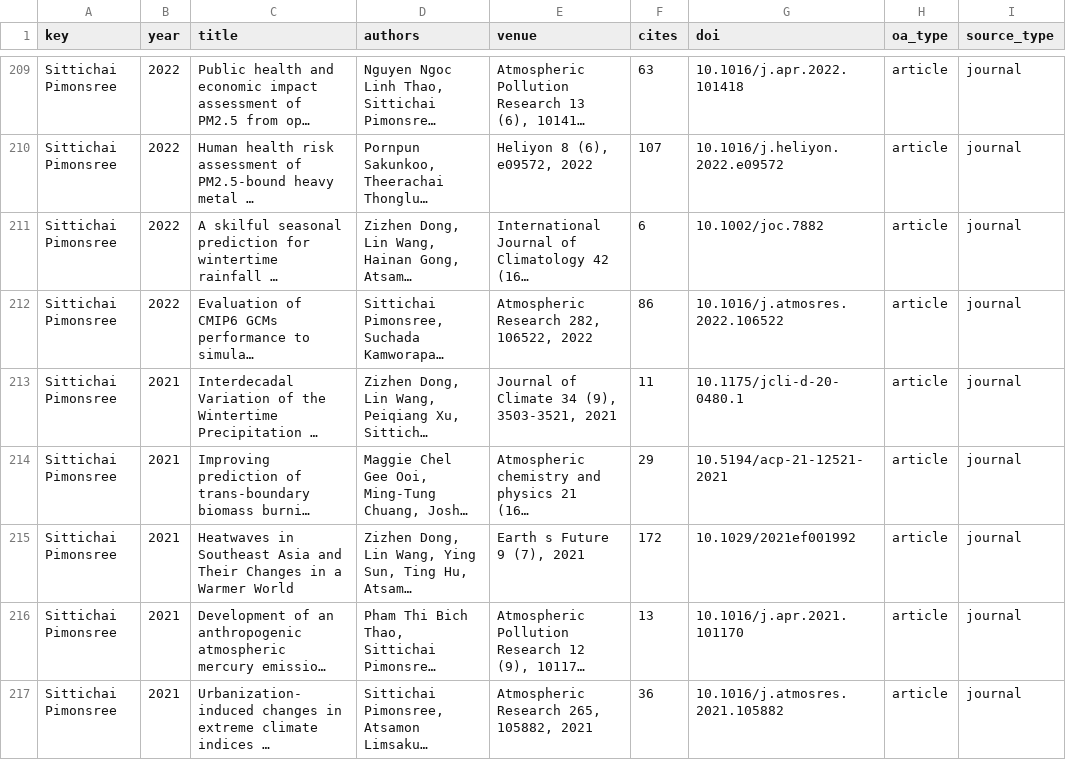
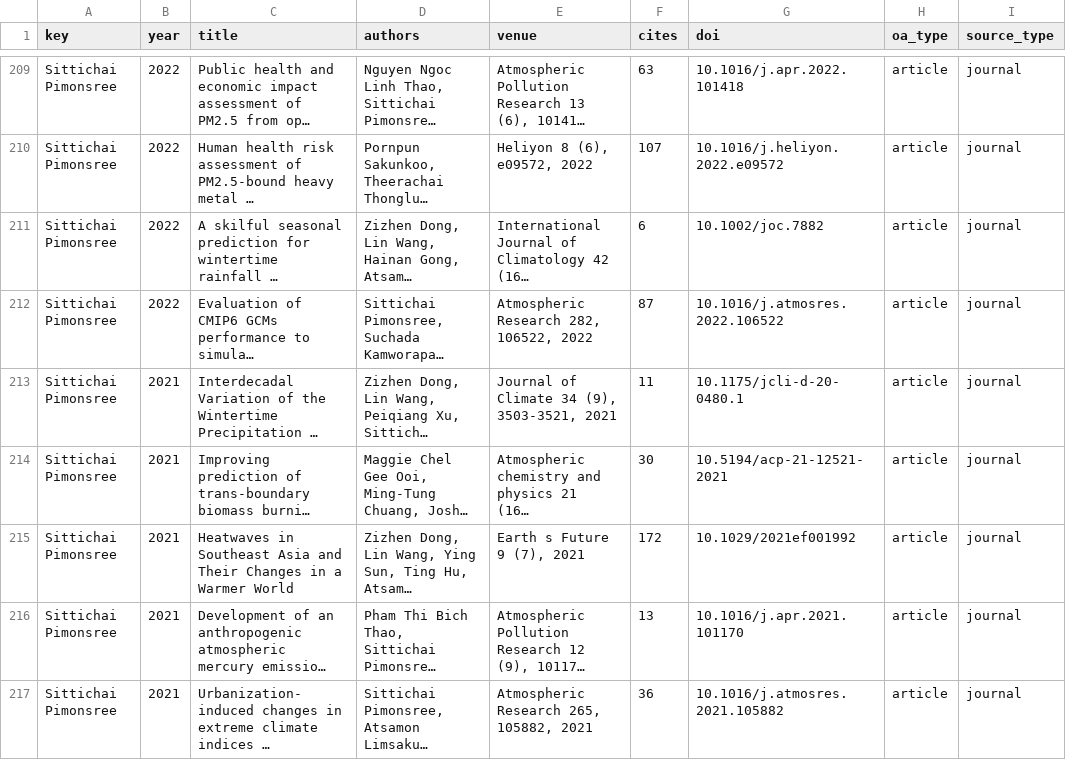
Before and after one commit to smalltee2/seen-faculty-screening, a TSV file: data/openalex.tsv, drawn as a sheet; only a part is shown, gaps mark what is left out; long unchanged cells end in …; the diff covers the shown part only; the diff names each change by its address in the sheet, - before the commit and + after, or states it on an @@ line.

```diff
--- a/data/openalex.tsv
+++ b/data/openalex.tsv
-F212 (cites): 86
+F212 (cites): 87
-F214 (cites): 29
+F214 (cites): 30
```
Also changed, not shown: 1 removed row and 17 edited cells elsewhere in this file, data/crossref.tsv, 5 other files.
